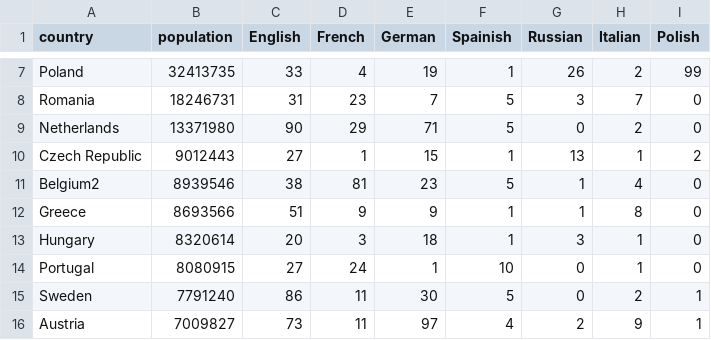
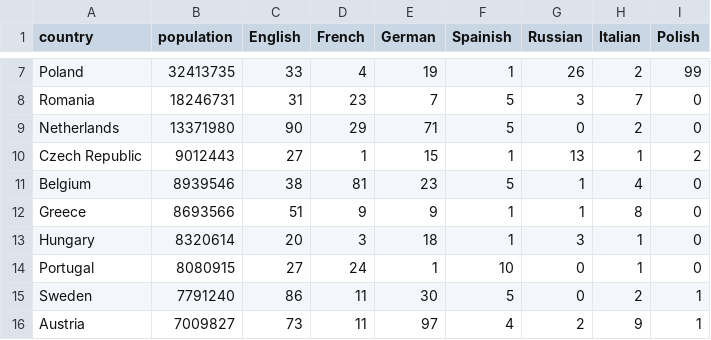
Before and after one commit to wdbm/languages, a CSV file: data.csv, drawn as a sheet; only a part is shown, gaps mark what is left out.

```diff
--- a/data.csv
+++ b/data.csv
@@ -10,3 +10,3 @@ Netherlands,13371980,90,29,71,5,0,2,0
 Czech Republic,9012443,27,1,15,1,13,1,2
-Belgium2,8939546,38,81,23,5,1,4,0
+Belgium,8939546,38,81,23,5,1,4,0
 Greece,8693566,51,9,9,1,1,8,0
```
Also changed, not shown: 1 other file.
